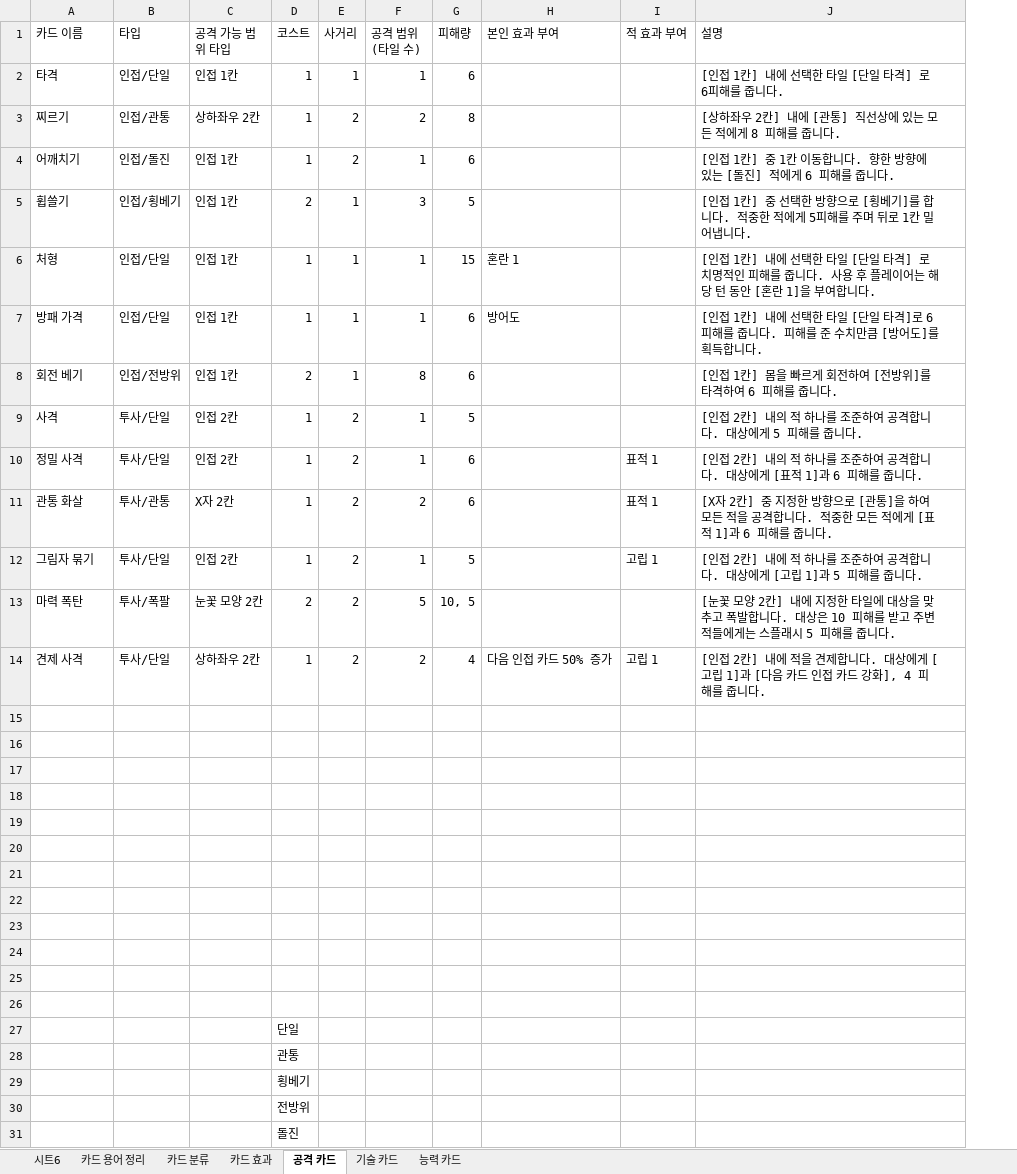
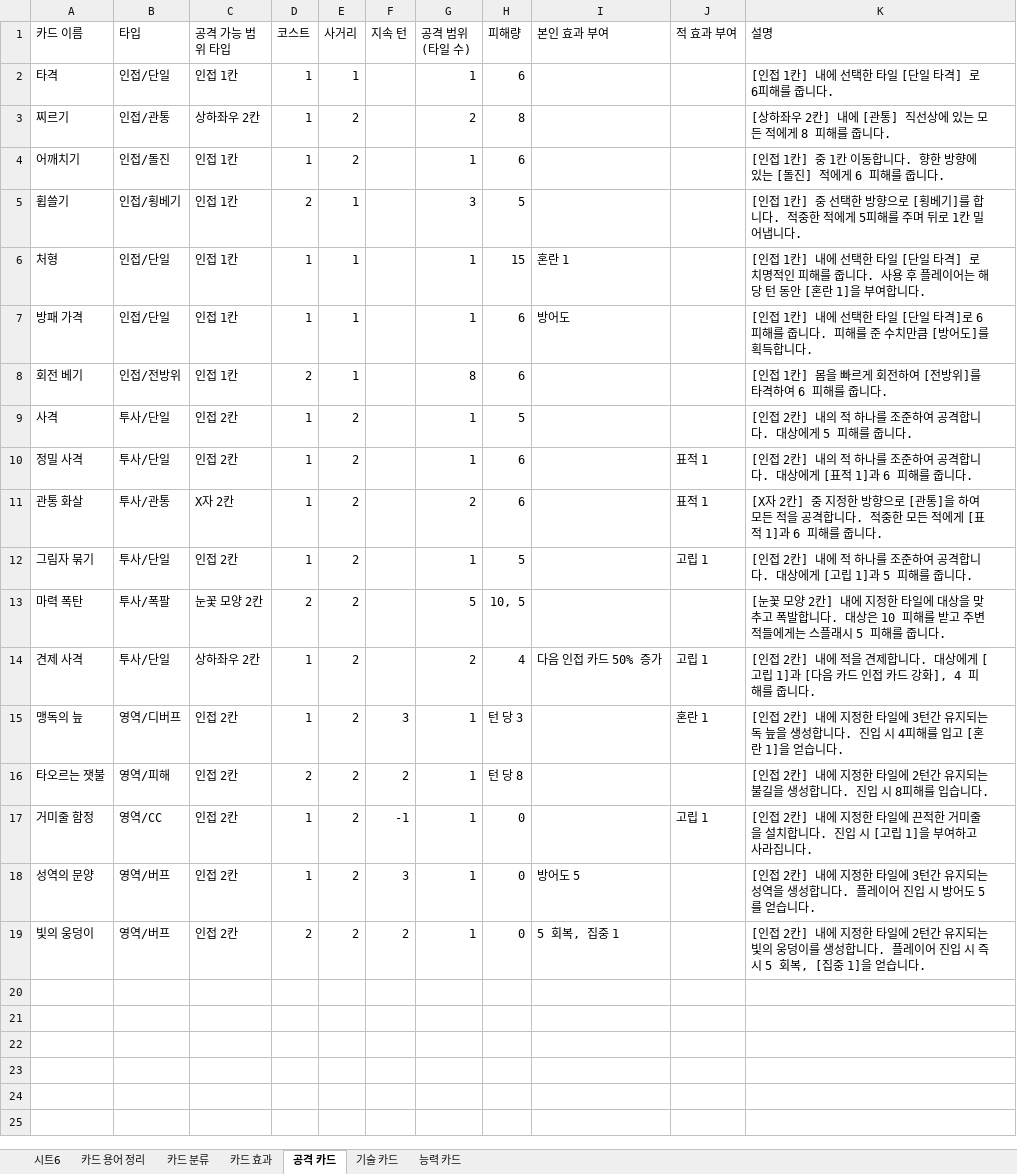
Before and after one commit to Taehyeon88/Graduation-project, an Excel workbook: 문서함/기획/카드/카드.xlsx, sheet 공격 카드, drawn as a sheet; values as stored, in another font and other column widths than the file's, no borders; charts and pictures not drawn; removed rows and columns are numbered as before the commit, all else as after; the diff names each change by its address in the sheet, - before the commit and + after, or states it on an @@ line.

```diff
--- a/문서함/기획/카드/카드.xlsx (sheet 공격 카드)
+++ b/문서함/기획/카드/카드.xlsx (sheet 공격 카드)
+column F (지속 턴), rows 15-19: 3 | 2 | -1 | 3 | 2
-row 15: (empty)
+row 15: 맹독의 늪 | 영역/디버프 | 인접 2칸 | 1 | 2 | 3 | 1 | 턴 당 3 |  | 혼란 1 | [인접 2칸] 내에 지정한 타일에 3턴간 유지되는 독 늪을 생성합니다. 진입 시 4피해를 입고 [혼란 1]을 얻습니다.
-row 16: (empty)
+row 16: 타오르는 잿불 | 영역/피해 | 인접 2칸 | 2 | 2 | 2 | 1 | 턴 당 8 |  |  | [인접 2칸] 내에 지정한 타일에 2턴간 유지되는 불길을 생성합니다. 진입 시 8피해를 입습니다.
-row 17: (empty)
+row 17: 거미줄 함정 | 영역/CC | 인접 2칸 | 1 | 2 | -1 | 1 | 0 |  | 고립 1 | [인접 2칸] 내에 지정한 타일에 끈적한 거미줄을 설치합니다. 진입 시 [고립 1]을 부여하고 사라집니다.
-row 18: (empty)
+row 18: 성역의 문양 | 영역/버프 | 인접 2칸 | 1 | 2 | 3 | 1 | 0 | 방어도 5 |  | [인접 2칸] 내에 지정한 타일에 3턴간 유지되는 성역을 생성합니다. 플레이어 진입 시 방어도 5를 얻습니다.
-row 19: (empty)
+row 19: 빛의 웅덩이 | 영역/버프 | 인접 2칸 | 2 | 2 | 2 | 1 | 0 | 5 회복, 집중 1 |  | [인접 2칸] 내에 지정한 타일에 2턴간 유지되는 빛의 웅덩이를 생성합니다. 플레이어 진입 시 즉시 5 회복, [집중 1]을 얻습니다.
-row 20: (empty)
-row 21: (empty)
-row 22: (empty)
-row 23: (empty)
-row 24: (empty)
-row 25: (empty)
-row 26: (empty)
-row 27:  |  |  | 단일
-row 28:  |  |  | 관통
-row 29:  |  |  | 횡베기
-row 30:  |  |  | 전방위
-row 31:  |  |  | 돌진
```
Also changed, not shown: sheet 카드 용어 정리, 2 other files.
